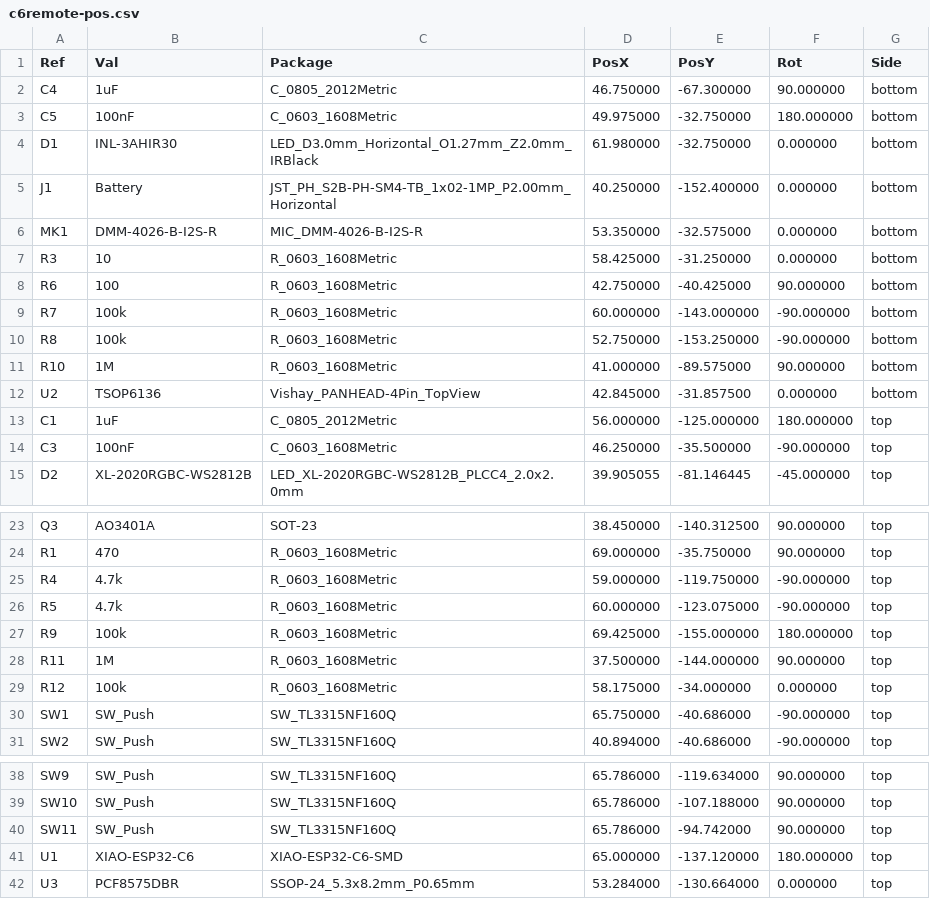
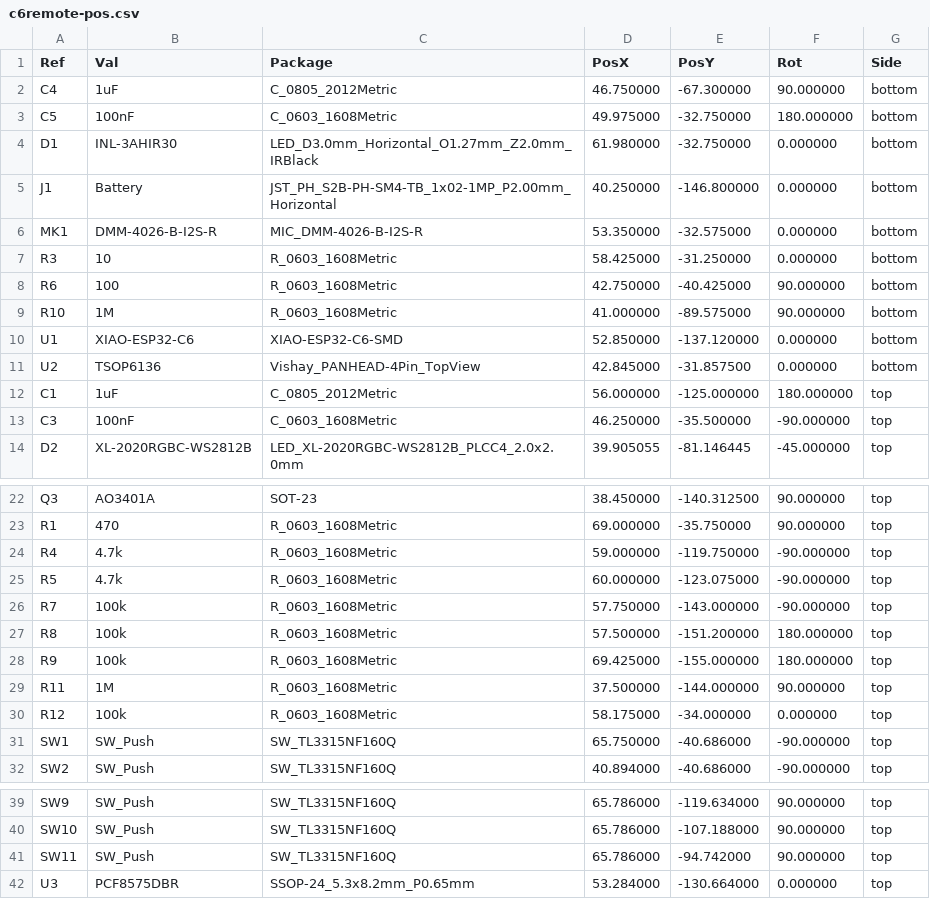
Before and after one commit to landonr/homething-c6, a CSV file: c6remote-kicad/export/c6remote-pos.csv, drawn as a sheet; only a part is shown, gaps mark what is left out.

```diff
--- a/c6remote-kicad/export/c6remote-pos.csv
+++ b/c6remote-kicad/export/c6remote-pos.csv
@@ -4,3 +4,3 @@ Ref,Val,Package,PosX,PosY,Rot,Side
 "D1","INL-3AHIR30","LED_D3.0mm_Horizontal_O1.27mm_Z2.0mm_IRBlack",61.980000,-32.750000,0.000000,bottom
-"J1","Battery","JST_PH_S2B-PH-SM4-TB_1x02-1MP_P2.00mm_Horizontal",40.250000,-152.400000,0.000000,bottom
+"J1","Battery","JST_PH_S2B-PH-SM4-TB_1x02-1MP_P2.00mm_Horizontal",40.250000,-146.800000,0.000000,bottom
 "MK1","DMM-4026-B-I2S-R","MIC_DMM-4026-B-I2S-R",53.350000,-32.575000,0.000000,bottom
@@ -8,5 +8,4 @@ Ref,Val,Package,PosX,PosY,Rot,Side
 "R6","100","R_0603_1608Metric",42.750000,-40.425000,90.000000,bottom
-"R7","100k","R_0603_1608Metric",60.000000,-143.000000,-90.000000,bottom
-"R8","100k","R_0603_1608Metric",52.750000,-153.250000,-90.000000,bottom
 "R10","1M","R_0603_1608Metric",41.000000,-89.575000,90.000000,bottom
+"U1","XIAO-ESP32-C6","XIAO-ESP32-C6-SMD",52.850000,-137.120000,0.000000,bottom
 "U2","TSOP6136","Vishay_PANHEAD-4Pin_TopView",42.845000,-31.857500,0.000000,bottom
@@ -26,2 +25,4 @@ Ref,Val,Package,PosX,PosY,Rot,Side
 "R5","4.7k","R_0603_1608Metric",60.000000,-123.075000,-90.000000,top
+"R7","100k","R_0603_1608Metric",57.750000,-143.000000,-90.000000,top
+"R8","100k","R_0603_1608Metric",57.500000,-151.200000,180.000000,top
 "R9","100k","R_0603_1608Metric",69.425000,-155.000000,180.000000,top
@@ -40,3 +41,2 @@ Ref,Val,Package,PosX,PosY,Rot,Side
 "SW11","SW_Push","SW_TL3315NF160Q",65.786000,-94.742000,90.000000,top
-"U1","XIAO-ESP32-C6","XIAO-ESP32-C6-SMD",65.000000,-137.120000,180.000000,top
 "U3","PCF8575DBR","SSOP-24_5.3x8.2mm_P0.65mm",53.284000,-130.664000,0.000000,top
```
Also changed, not shown: 12 other files.
